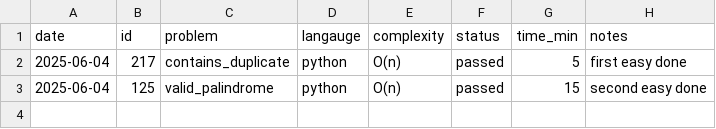
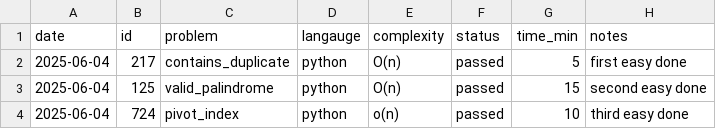
Before and after one commit to KismetLalligithub/leet-tracker, a CSV file: leetcode_log.csv, drawn as a sheet.

Commit message:
Finished pivot index and logged entry

```diff
--- a/leetcode_log.csv
+++ b/leetcode_log.csv
@@ -3 +3,2 @@ date,id,problem,langauge,complexity,status,time_min,notes
 2025-06-04,125,valid_palindrome,python,O(n),passed,15,second easy done
+2025-06-04,724,pivot_index,python,o(n),passed,10,third easy done
```
Also changed, not shown: 1 other file.
